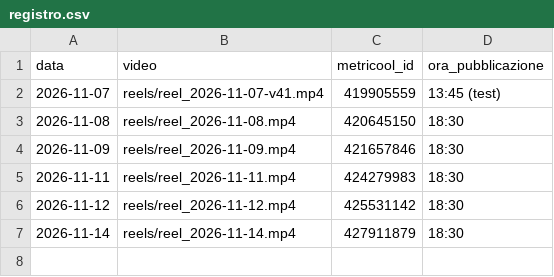
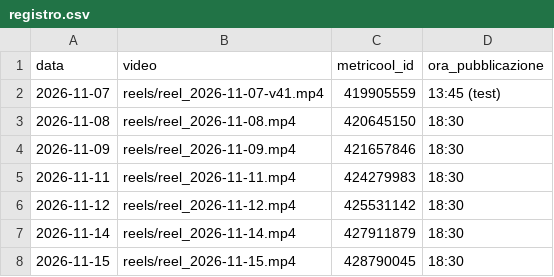
Before and after one commit to kimi1997/laviadellaromaterapia-reels, a CSV file: tiktok/registro.csv, drawn as a sheet.

```diff
--- a/tiktok/registro.csv
+++ b/tiktok/registro.csv
@@ -7 +7,2 @@ data;video;metricool_id;ora_pubblicazione
 2026-11-14;reels/reel_2026-11-14.mp4;427911879;18:30
+2026-11-15;reels/reel_2026-11-15.mp4;428790045;18:30
```
